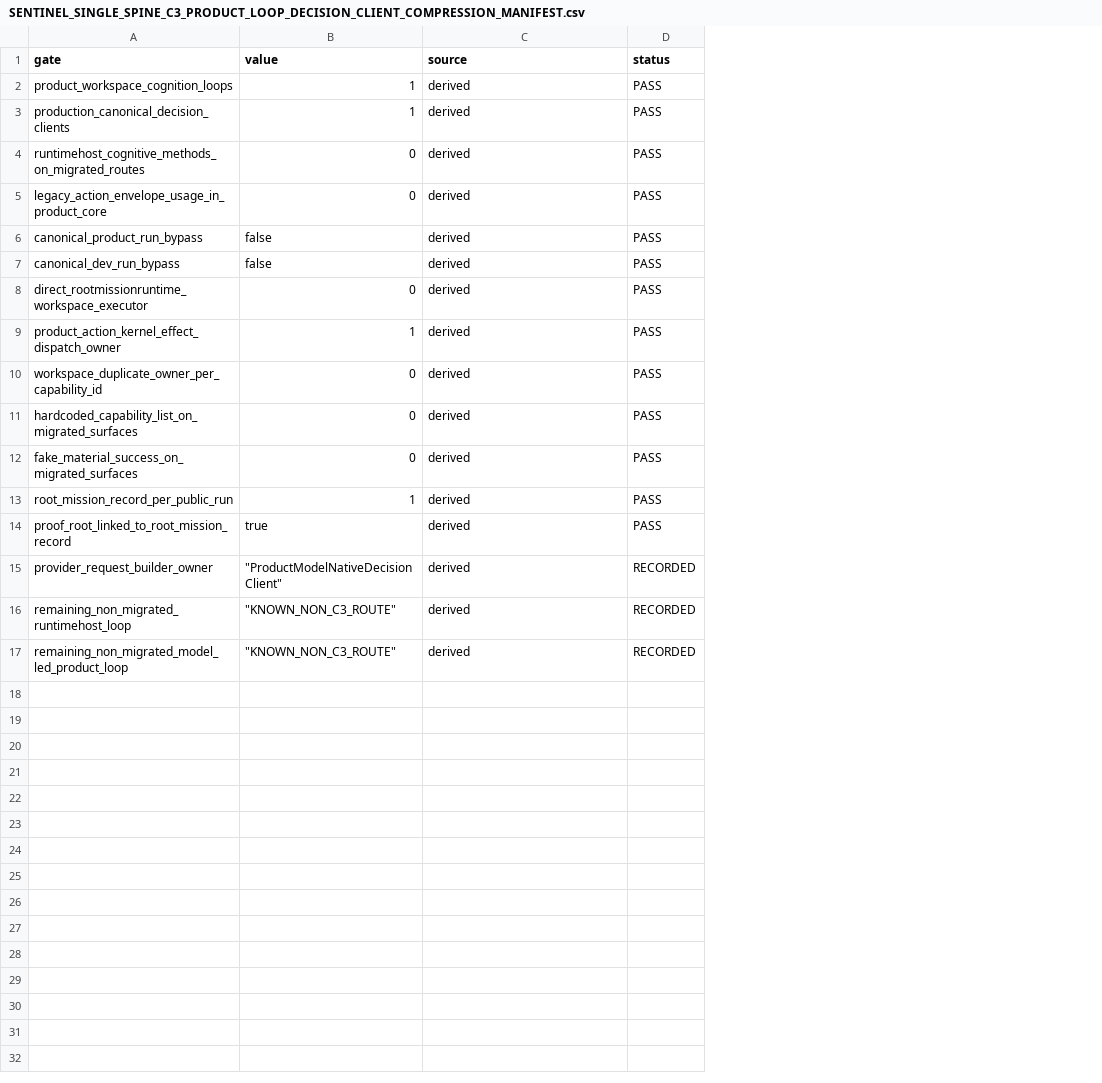
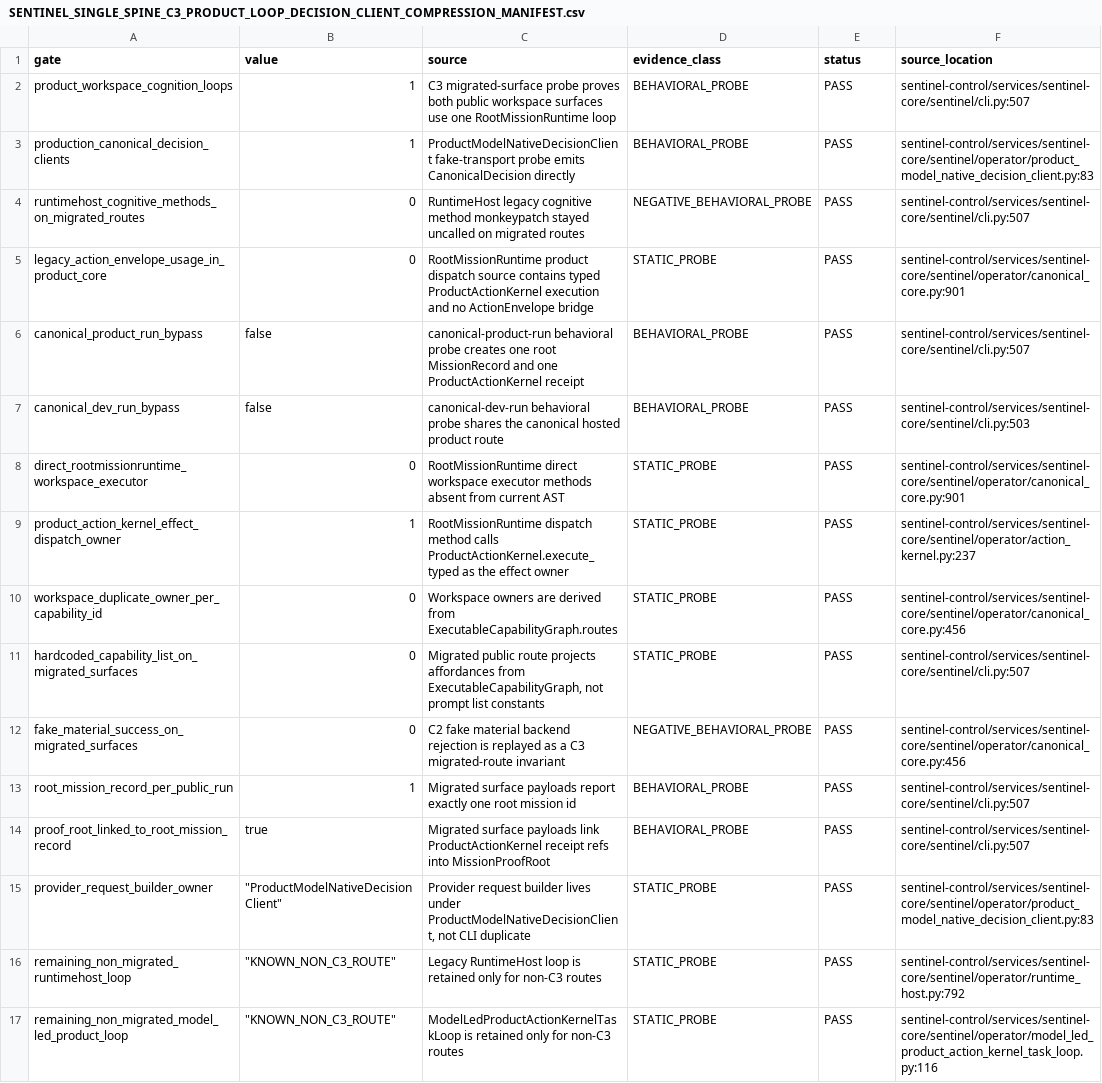
Before and after one commit to Gameminde/SENTINAL, a CSV file: sentinel-control/docs/reviews/deep_power_audit/SENTINEL_SINGLE_SPINE_C3_PRODUCT_LOOP_DECISION_CLIENT_COMPRESSION_MANIFEST.csv, drawn as a sheet; addresses are those after the commit; the diff names each change by its address in the sheet, - before the commit and + after, or states it on an @@ line.

Commit message:
test: seal C3 product loop proof

```diff
--- a/sentinel-control/docs/reviews/deep_power_audit/SENTINEL_SINGLE_SPINE_C3_PRODUCT_LOOP_DECISION_CLIENT_COMPRESSION_MANIFEST.csv
+++ b/sentinel-control/docs/reviews/deep_power_audit/SENTINEL_SINGLE_SPINE_C3_PRODUCT_LOOP_DECISION_CLIENT_COMPRESSION_MANIFEST.csv
+column D (evidence_class), rows 2-17: BEHAVIORAL_PROBE | BEHAVIORAL_PROBE | NEGATIVE_BEHAVIORAL_PROBE | STATIC_PROBE | BEHAVIORAL_PROBE | BEHAVIORAL_PROBE | STATIC_PROBE | STATIC_PROBE | STATIC_PROBE | STATIC_PROBE | NEGATIVE_BEHAVIORAL_PROBE | BEHAVIORAL_PROBE | BEHAVIORAL_PROBE | STATIC_PROBE | STATIC_PROBE | STATIC_PROBE
+column F (source_location), rows 2-17: sentinel-control/services/sentinel-core/sentinel/cli.py:507 | sentinel-control/services/sentinel-core/sentinel/operator/product_model_native_decision_client.py:83 | sentinel-control/services/sentinel-core/sentinel/cli.py:507 | sentinel-control/services/sentinel-core/sentinel/operator/canonical_core.py:901 | sentinel-control/services/sentinel-core/sentinel/cli.py:507 | sentinel-control/services/sentinel-core/sentinel/cli.py:503 | sentinel-control/services/sentinel-core/sentinel/operator/canonical_core.py:901 | sentinel-control/services/sentinel-core/sentinel/operator/action_kernel.py:237 | sentinel-control/services/sentinel-core/sentinel/operator/canonical_core.py:456 | sentinel-control/services/sentinel-core/sentinel/cli.py:507 | sentinel-control/services/sentinel-core/sentinel/operator/canonical_core.py:456 | sentinel-control/services/sentinel-core/sentinel/cli.py:507 | sentinel-control/services/sentinel-core/sentinel/cli.py:507 | sentinel-control/services/sentinel-core/sentinel/operator/product_model_native_decision_client.py:83 | sentinel-control/services/sentinel-core/sentinel/operator/runtime_host.py:792 | sentinel-control/services/sentinel-core/sentinel/operator/model_led_product_action_kernel_task_loop.py:116
-C2 (source): derived
+C2 (source): C3 migrated-surface probe proves both public workspace surfaces use one RootMissionRuntime loop
-C3 (source): derived
+C3 (source): ProductModelNativeDecisionClient fake-transport probe emits CanonicalDecision directly
-C4 (source): derived
+C4 (source): RuntimeHost legacy cognitive method monkeypatch stayed uncalled on migrated routes
-C5 (source): derived
+C5 (source): RootMissionRuntime product dispatch source contains typed ProductActionKernel execution and no ActionEnvelope bridge
-C6 (source): derived
+C6 (source): canonical-product-run behavioral probe creates one root MissionRecord and one ProductActionKernel receipt
-C7 (source): derived
+C7 (source): canonical-dev-run behavioral probe shares the canonical hosted product route
-C8 (source): derived
+C8 (source): RootMissionRuntime direct workspace executor methods absent from current AST
-C9 (source): derived
+C9 (source): RootMissionRuntime dispatch method calls ProductActionKernel.execute_typed as the effect owner
-C10 (source): derived
+C10 (source): Workspace owners are derived from ExecutableCapabilityGraph.routes
-C11 (source): derived
+C11 (source): Migrated public route projects affordances from ExecutableCapabilityGraph, not prompt list constants
-C12 (source): derived
+C12 (source): C2 fake material backend rejection is replayed as a C3 migrated-route invariant
-C13 (source): derived
+C13 (source): Migrated surface payloads report exactly one root mission id
-C14 (source): derived
+C14 (source): Migrated surface payloads link ProductActionKernel receipt refs into MissionProofRoot
-C15 (source): derived
+C15 (source): Provider request builder lives under ProductModelNativeDecisionClient, not CLI duplicate
-E15:E17 (status): RECORDED
+E15:E17 (status): PASS
-C16 (source): derived
+C16 (source): Legacy RuntimeHost loop is retained only for non-C3 routes
-C17 (source): derived
+C17 (source): ModelLedProductActionKernelTaskLoop is retained only for non-C3 routes
```
Also changed, not shown: 4 other files.
